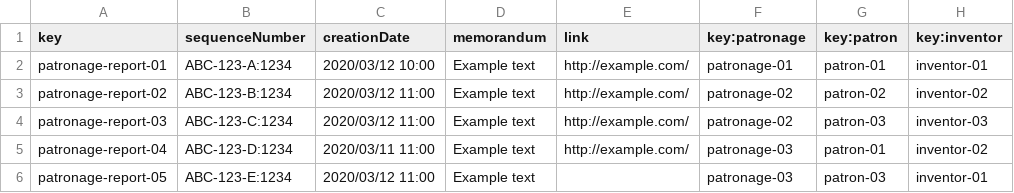
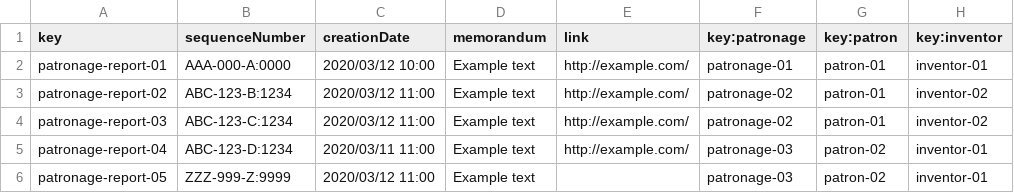
Before and after one commit to lNoelia/Acme-Toolkits, a CSV file: src/main/webapp/WEB-INF/resources/sample-data/patronage-report.csv, drawn as a sheet.

Commit message:
Task 35: Code variety and patronage-report fix

```diff
--- a/src/main/webapp/WEB-INF/resources/sample-data/patronage-report.csv
+++ b/src/main/webapp/WEB-INF/resources/sample-data/patronage-report.csv
@@ -1,6 +1,6 @@
 key,sequenceNumber,creationDate,memorandum,link,key:patronage,key:patron,key:inventor
-patronage-report-01,"ABC-123-A:1234","2020/03/12 10:00","Example text","http://example.com/",patronage-01,patron-01,inventor-01
-patronage-report-02,"ABC-123-B:1234","2020/03/12 11:00","Example text","http://example.com/",patronage-02,patron-02,inventor-02
-patronage-report-03,"ABC-123-C:1234","2020/03/12 11:00","Example text","http://example.com/",patronage-02,patron-03,inventor-03
-patronage-report-04,"ABC-123-D:1234","2020/03/11 11:00","Example text","http://example.com/",patronage-03,patron-01,inventor-02
-patronage-report-05,"ABC-123-E:1234","2020/03/12 11:00","Example text","",patronage-03,patron-03,inventor-01
+patronage-report-01,"AAA-000-A:0000","2020/03/12 10:00","Example text","http://example.com/",patronage-01,patron-01,inventor-01
+patronage-report-02,"ABC-123-B:1234","2020/03/12 11:00","Example text","http://example.com/",patronage-02,patron-01,inventor-02
+patronage-report-03,"ABC-123-C:1234","2020/03/12 11:00","Example text","http://example.com/",patronage-02,patron-01,inventor-02
+patronage-report-04,"ABC-123-D:1234","2020/03/11 11:00","Example text","http://example.com/",patronage-03,patron-02,inventor-01
+patronage-report-05,"ZZZ-999-Z:9999","2020/03/12 11:00","Example text","",patronage-03,patron-02,inventor-01
```
Also changed, not shown: src/main/webapp/WEB-INF/resources/sample-data/artefact.csv, src/main/webapp/WEB-INF/resources/sample-data/patronage.csv, 1 other file.
